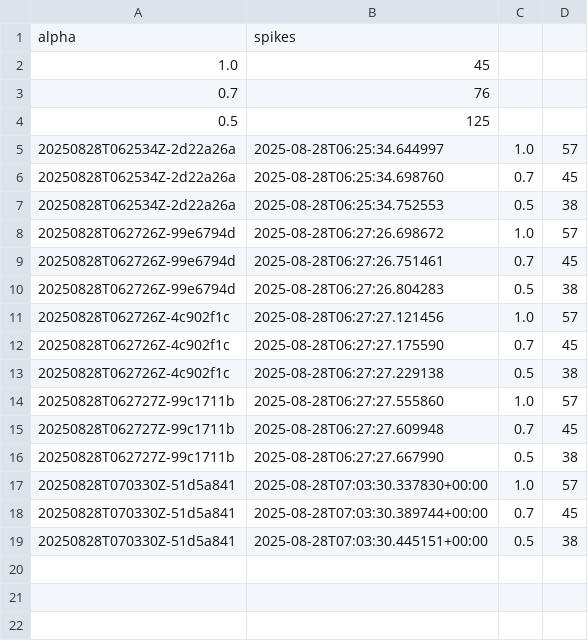
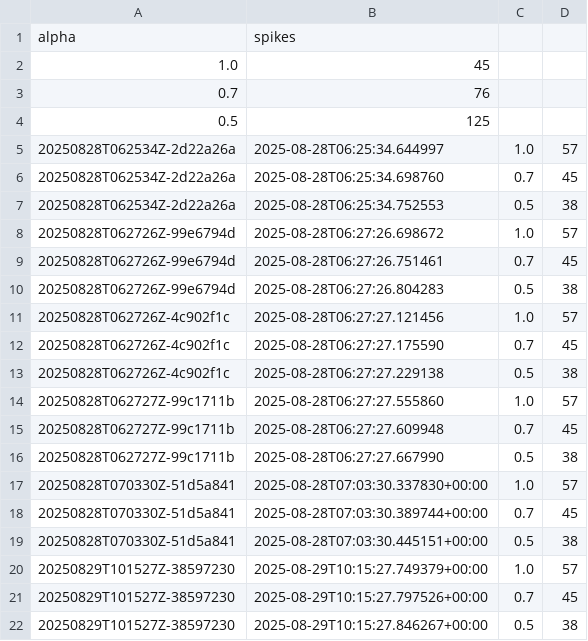
Before and after one commit to GNJz/QIG, a CSV file: data/spikes.csv, drawn as a sheet; the diff names each change by its address in the sheet, - before the commit and + after, or states it on an @@ line.

```diff
--- a/data/spikes.csv
+++ b/data/spikes.csv
+row 20: 20250829T101527Z-38597230 | 2025-08-29T10:15:27.749379+00:00 | 1.0 | 57
+row 21: 20250829T101527Z-38597230 | 2025-08-29T10:15:27.797526+00:00 | 0.7 | 45
+row 22: 20250829T101527Z-38597230 | 2025-08-29T10:15:27.846267+00:00 | 0.5 | 38
```
Also changed, not shown: data/energy.csv, 4 other files.
